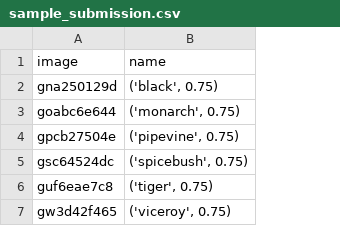
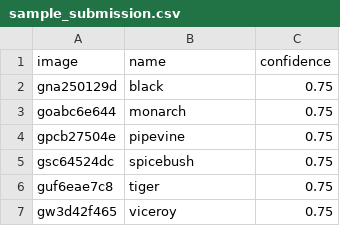
Before and after one commit to KeithPinson/Yum-or-Yuck-2022-Butterfly-Mimics, a CSV file: sample_submission.csv, drawn as a sheet; the diff names each change by its address in the sheet, - before the commit and + after, or states it on an @@ line.

Commit message:
📝 doc: Break out name and confidence into separate cols

```diff
--- a/sample_submission.csv
+++ b/sample_submission.csv
+column C (confidence), rows 2-7: all 0.75
-B2 (name): ('black', 0.75)
+B2 (name): black
-B3 (name): ('monarch', 0.75)
+B3 (name): monarch
-B4 (name): ('pipevine', 0.75)
+B4 (name): pipevine
-B5 (name): ('spicebush', 0.75)
+B5 (name): spicebush
-B6 (name): ('tiger', 0.75)
+B6 (name): tiger
-B7 (name): ('viceroy', 0.75)
+B7 (name): viceroy
```
Also changed, not shown: 1 other file.
